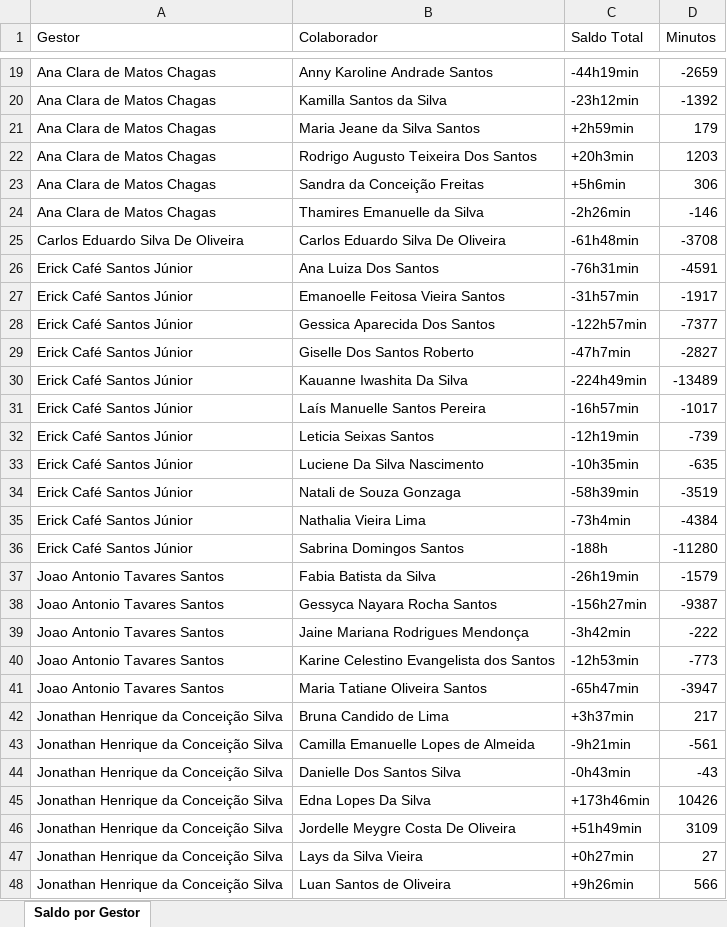
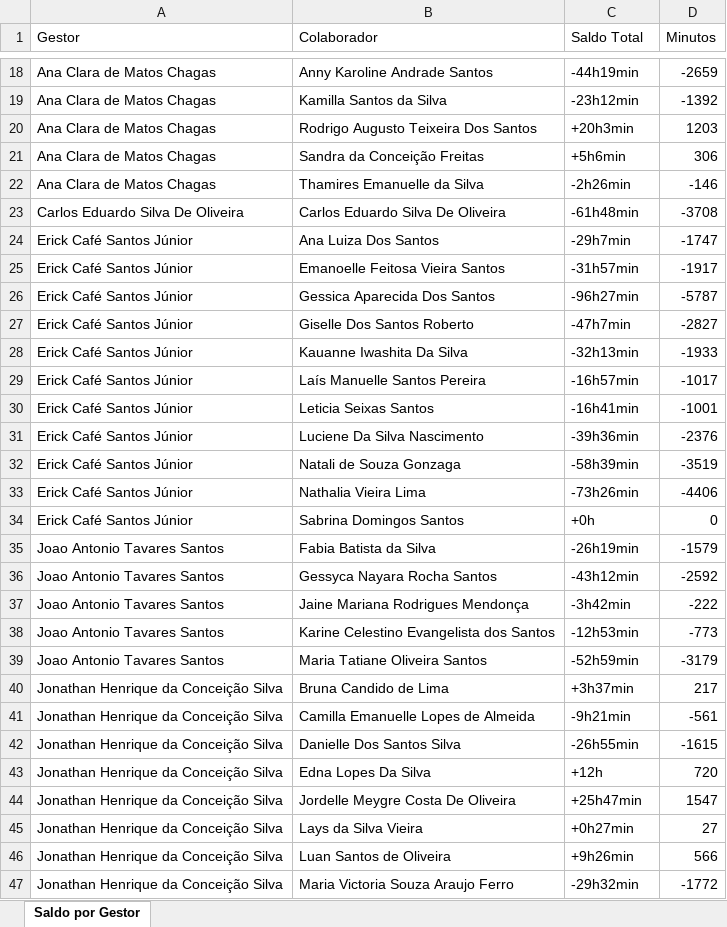
Before and after one commit to alcinadadosti-worspace/relatorioDehours, an Excel workbook: public/saldo_por_gestor.xlsx, sheet Saldo por Gestor, drawn as a sheet; only a part is shown, gaps mark what is left out; the shorter side is filled out with more unchanged rows; values as stored, in another font and other column widths than the file's, no borders; removed rows and columns are numbered as before the commit, all else as after; the diff covers the shown part only; the diff names each change by its address in the sheet, - before the commit and + after, or states it on an @@ line.

```diff
--- a/public/saldo_por_gestor.xlsx (sheet Saldo por Gestor)
+++ b/public/saldo_por_gestor.xlsx (sheet Saldo por Gestor)
-row 21: Ana Clara de Matos Chagas | Maria Jeane da Silva Santos | +2h59min | 179
-C24 (Saldo Total): -76h31min
+C24 (Saldo Total): -29h7min
-D24 (Minutos): -4591
+D24 (Minutos): -1747
-C26 (Saldo Total): -122h57min
+C26 (Saldo Total): -96h27min
-D26 (Minutos): -7377
+D26 (Minutos): -5787
-C28 (Saldo Total): -224h49min
+C28 (Saldo Total): -32h13min
-D28 (Minutos): -13489
+D28 (Minutos): -1933
-C30 (Saldo Total): -12h19min
+C30 (Saldo Total): -16h41min
-D30 (Minutos): -739
+D30 (Minutos): -1001
-C31 (Saldo Total): -10h35min
+C31 (Saldo Total): -39h36min
-D31 (Minutos): -635
+D31 (Minutos): -2376
-C33 (Saldo Total): -73h4min
+C33 (Saldo Total): -73h26min
-D33 (Minutos): -4384
+D33 (Minutos): -4406
-C34 (Saldo Total): -188h
+C34 (Saldo Total): +0h
-D34 (Minutos): -11280
+D34 (Minutos): 0
-C36 (Saldo Total): -156h27min
+C36 (Saldo Total): -43h12min
-D36 (Minutos): -9387
+D36 (Minutos): -2592
-C39 (Saldo Total): -65h47min
+C39 (Saldo Total): -52h59min
-D39 (Minutos): -3947
+D39 (Minutos): -3179
-C42 (Saldo Total): -0h43min
+C42 (Saldo Total): -26h55min
-D42 (Minutos): -43
+D42 (Minutos): -1615
-C43 (Saldo Total): +173h46min
+C43 (Saldo Total): +12h
-D43 (Minutos): 10426
+D43 (Minutos): 720
-C44 (Saldo Total): +51h49min
+C44 (Saldo Total): +25h47min
-D44 (Minutos): 3109
+D44 (Minutos): 1547
```
Also changed, not shown: 3 added rows, 11 removed rows and 12 edited cells elsewhere in this sheet.
